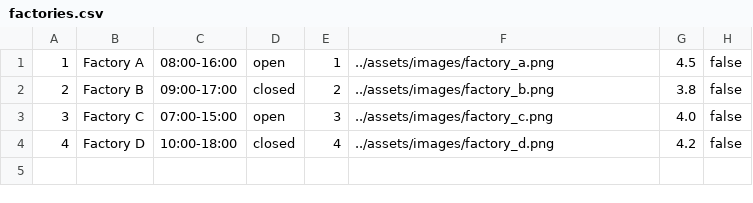
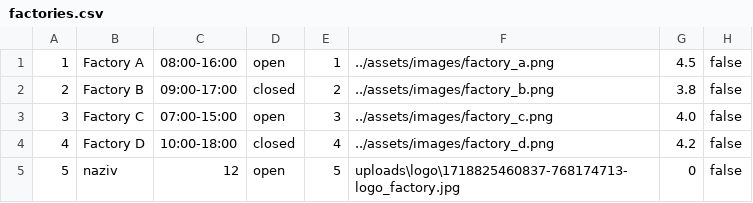
Before and after one commit to matejaaj/Chocolate-factory, a CSV file: backend/resources/data/factories.csv, drawn as a sheet; the diff names each change by its address in the sheet, - before the commit and + after, or states it on an @@ line.

Commit message:
logo file upload

```diff
--- a/backend/resources/data/factories.csv
+++ b/backend/resources/data/factories.csv
+row 5: 5 | naziv | 12 | open | 5 | uploads\logo\1718825460837-768174713-logo_factory.jpg | 0 | false
```
Also changed, not shown: backend/resources/data/users.csv, 19 other files.
